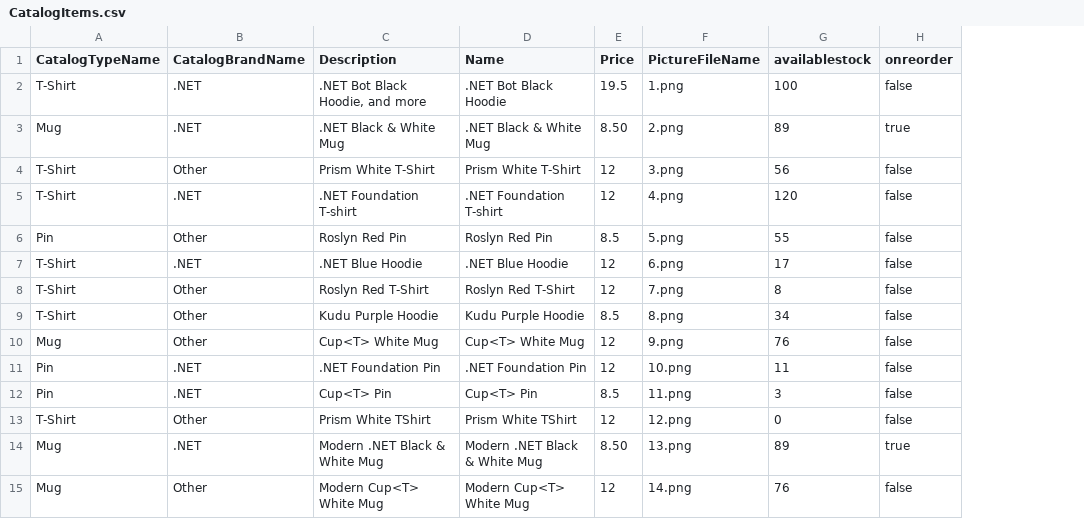
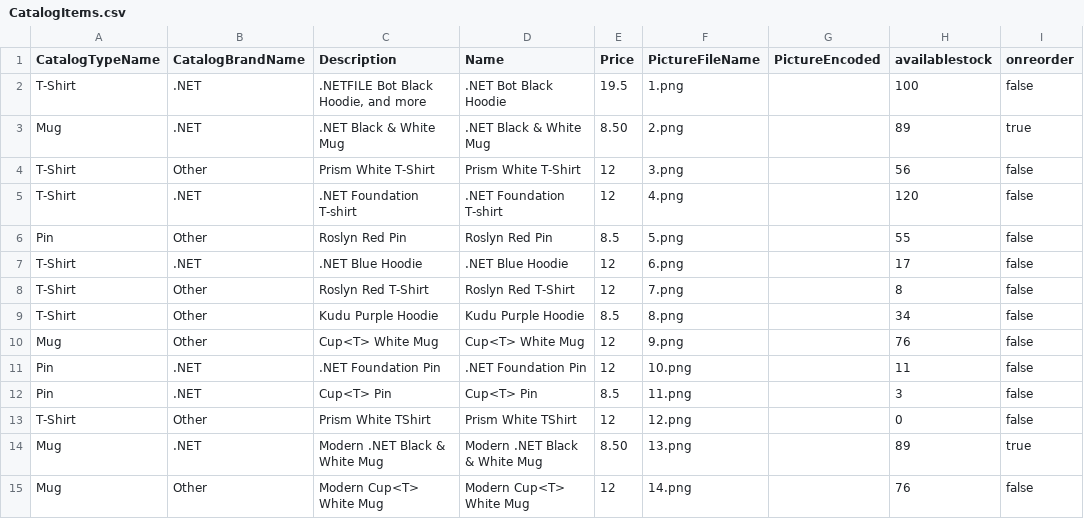
Before and after one commit to CarbonGrid/smart-ecommerce, a CSV file: src/Services/Catalog/Catalog.API/Setup/CatalogItems.csv, drawn as a sheet; the diff names each change by its address in the sheet, - before the commit and + after, or states it on an @@ line.

Commit message:
Implement PictureEncoded field to store Base64 Item Picture

```diff
--- a/src/Services/Catalog/Catalog.API/Setup/CatalogItems.csv
+++ b/src/Services/Catalog/Catalog.API/Setup/CatalogItems.csv
+column G (PictureEncoded), empty
-C2 (Description): .NET Bot Black Hoodie, and more
+C2 (Description): .NETFILE Bot Black Hoodie, and more
```
Also changed, not shown: src/Services/Catalog/Catalog.FunctionalTests/Setup/CatalogItems.csv, 8 other files.
